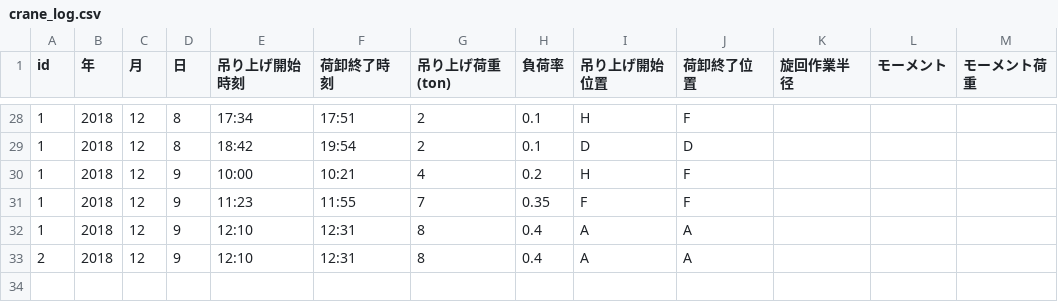
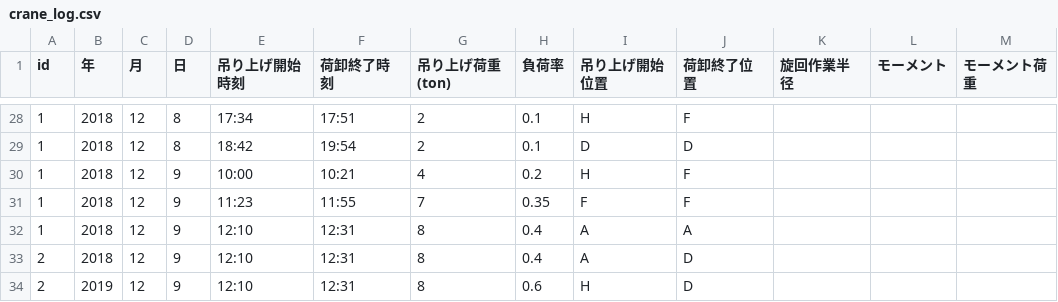
Before and after one commit to hayate242/three-js-f-pieChart, a CSV file: public/assets/data/crane_log.csv, drawn as a sheet; only a part is shown, gaps mark what is left out.

```diff
--- a/public/assets/data/crane_log.csv
+++ b/public/assets/data/crane_log.csv
@@ -32,2 +32,3 @@
 1,2018,12,9,12:10,12:31,8,0.4,A,A,,,
-2,2018,12,9,12:10,12:31,8,0.4,A,A,,,
+2,2018,12,9,12:10,12:31,8,0.4,A,D,,,
+2,2019,12,9,12:10,12:31,8,0.6,H,D,,,
```
Also changed, not shown: 8 other files.
